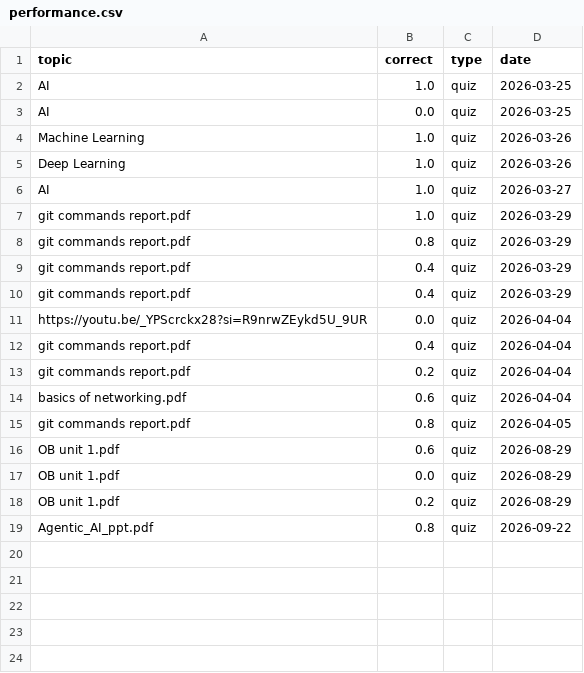
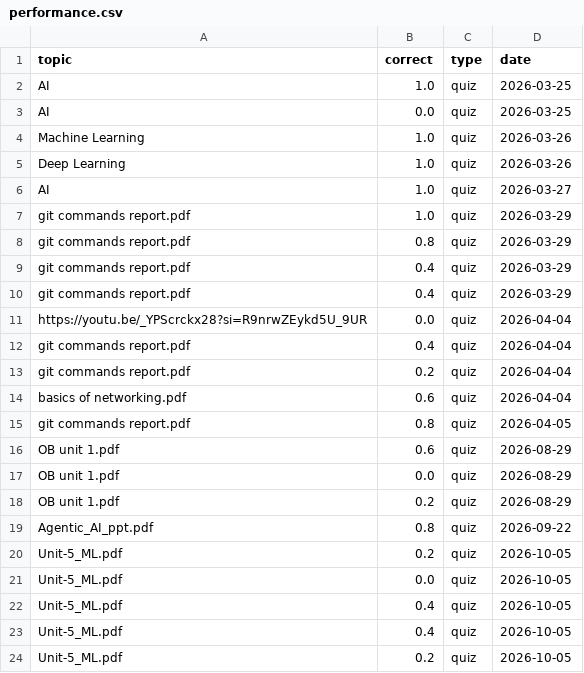
Before and after one commit to meenakshi-rayapudi/Adaptive_Learn, a CSV file: data/audio/performance.csv, drawn as a sheet; the diff names each change by its address in the sheet, - before the commit and + after, or states it on an @@ line.

Commit message:
Week-3: Added feature aggregation, a chronological 80/20 split and baseline models a learner service with a targeted-quiz tool and study-time tracking and a student switcher fix, session timer and Review Weak Topic drill

```diff
--- a/data/audio/performance.csv
+++ b/data/audio/performance.csv
+row 20: Unit-5_ML.pdf | 0.2 | quiz | 2026-10-05
+row 21: Unit-5_ML.pdf | 0.0 | quiz | 2026-10-05
+row 22: Unit-5_ML.pdf | 0.4 | quiz | 2026-10-05
+row 23: Unit-5_ML.pdf | 0.4 | quiz | 2026-10-05
+row 24: Unit-5_ML.pdf | 0.2 | quiz | 2026-10-05
```
Also changed, not shown: 26 other files.
